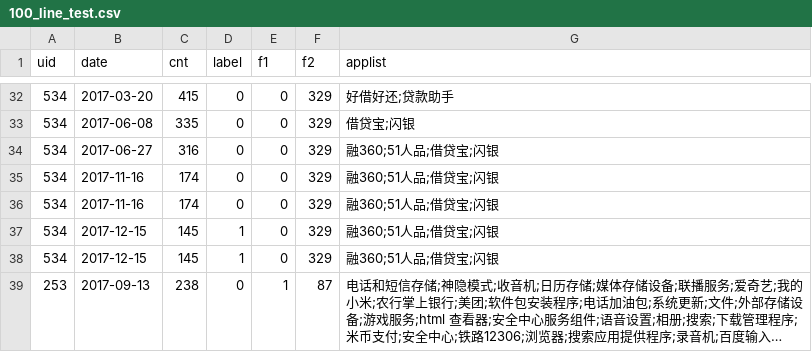
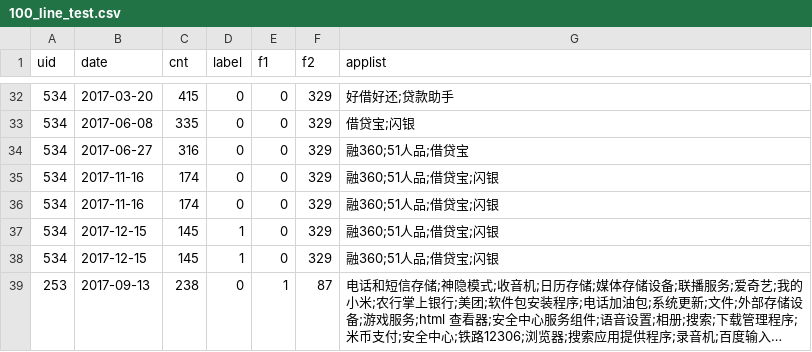
Before and after one commit to haiy/test_project, a CSV file: pyspark_xgb_example/data/input/100_line_test.csv, drawn as a sheet; only a part is shown, gaps mark what is left out; long unchanged cells end in ….

Commit message:
first blood
first blood

```diff
--- a/pyspark_xgb_example/data/input/100_line_test.csv
+++ b/pyspark_xgb_example/data/input/100_line_test.csv
@@ -33,3 +33,3 @@ uid,date,cnt,label,f1,f2,applist
 534,2017-06-08,335,0,0,329,借贷宝;闪银
-534,2017-06-27,316,0,0,329,融360;51人品;借贷宝;闪银
+534,2017-06-27,316,0,0,329,融360;51人品;借贷宝
 534,2017-11-16,174,0,0,329,融360;51人品;借贷宝;闪银
```
